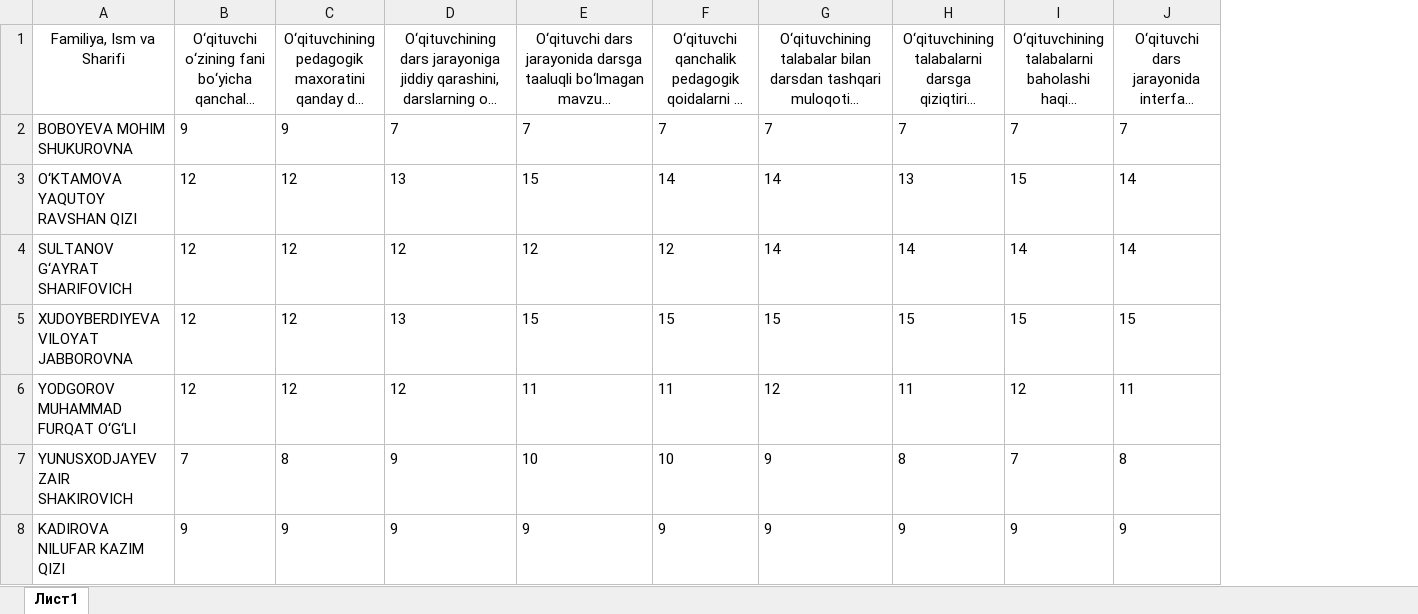
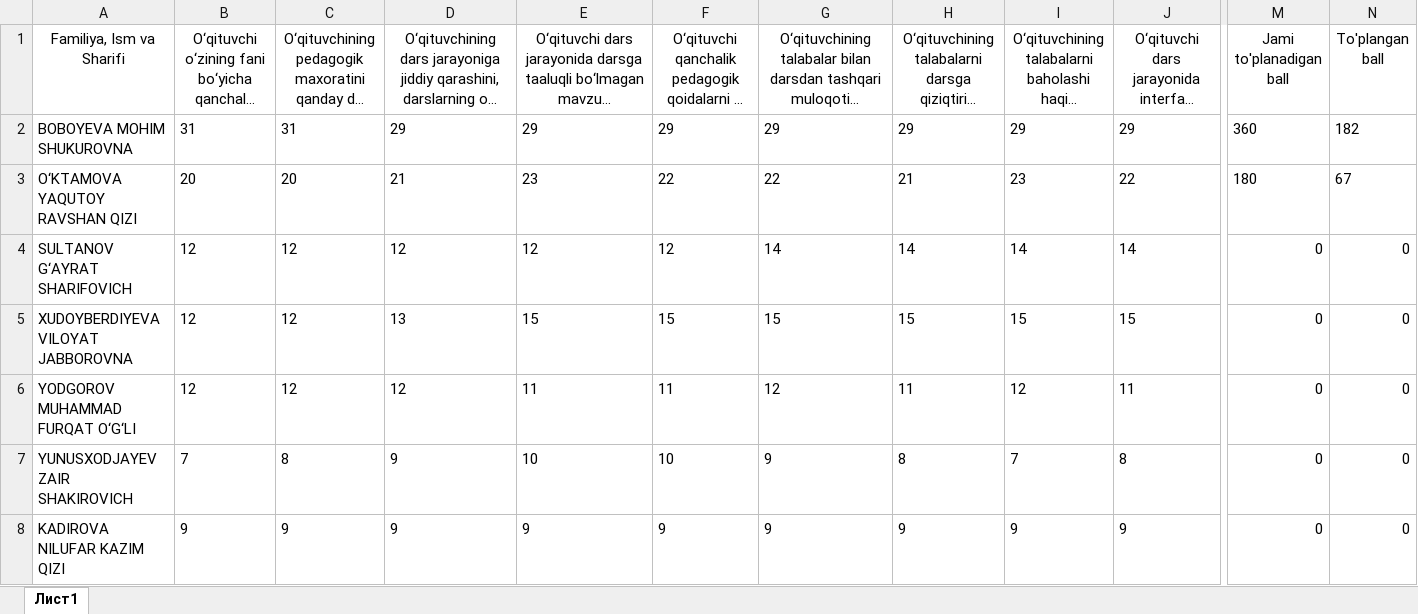
Before and after one commit to AkrombekAmirov/So-rovnoma, an Excel workbook: file_service/person.xlsx, sheet Лист1, drawn as a sheet; only a part is shown, gaps mark what is left out; long unchanged cells end in …; values as stored, in another font and other column widths than the file's, no borders; the diff covers the shown part only; the diff names each change by its address in the sheet, - before the commit and + after, or states it on an @@ line.

```diff
--- a/file_service/person.xlsx (sheet Лист1)
+++ b/file_service/person.xlsx (sheet Лист1)
+column M (Jami to'planadigan ball), rows 2-8: 360 | 180 | 0 | 0 | 0 | 0 | 0
+column N (To'plangan ball), rows 2-8: 182 | 67 | 0 | 0 | 0 | 0 | 0
-B2: 9
+B2: 31
-C2: 9
+C2: 31
-D2: 7
+D2: 29
-E2: 7
+E2: 29
-F2: 7
+F2: 29
-G2: 7
+G2: 29
-H2: 7
+H2: 29
-I2: 7
+I2: 29
-J2: 7
+J2: 29
-B3: 12
+B3: 20
-C3: 12
+C3: 20
-D3: 13
+D3: 21
-E3: 15
+E3: 23
-F3: 14
+F3: 22
-G3: 14
+G3: 22
-H3: 13
+H3: 21
-I3: 15
+I3: 23
-J3: 14
+J3: 22
```
Also changed, not shown: 4 edited cells elsewhere in this sheet, 3 other files.
